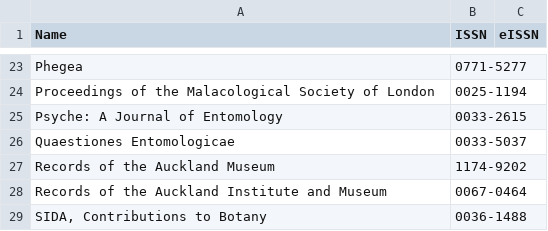
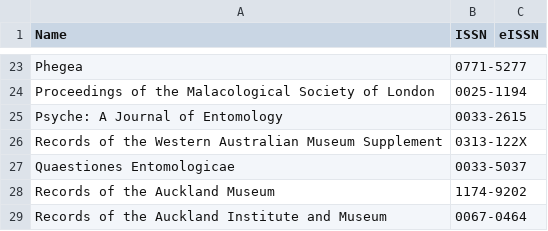
Before and after one commit to rdmpage/journal-articles-ris, a CSV file: journals.csv, drawn as a sheet; only a part is shown, gaps mark what is left out; the shorter side is filled out with more unchanged rows.

Commit message:
Records of The Western Australian Museum Supplement

```diff
--- a/journals.csv
+++ b/journals.csv
@@ -25,2 +25,3 @@ Proceedings of the Malacological Society of London,0025-1194,
 Psyche: A Journal of Entomology,0033-2615,
+Records of the Western Australian Museum Supplement,0313-122X,
 Quaestiones Entomologicae,0033-5037,
```
Also changed, not shown: 1 other file.
